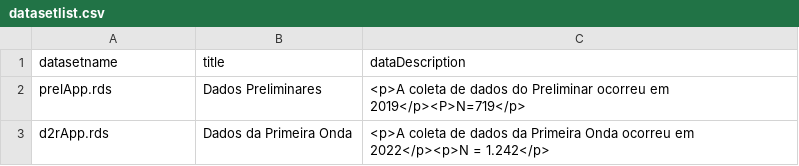
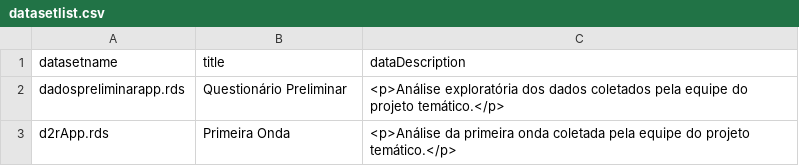
Before and after one commit to djalmabarbosa/TematicoWeb, a CSV file: datasetlist.csv, drawn as a sheet.

```diff
--- a/datasetlist.csv
+++ b/datasetlist.csv
@@ -1,3 +1,3 @@
 datasetname, title, dataDescription
-"prelApp.rds", "Dados Preliminares", "<p>A coleta de dados do Preliminar ocorreu em 2019</p><P>N=719</p>"
-"d2rApp.rds", "Dados da Primeira Onda", "<p>A coleta de dados da Primeira Onda ocorreu em 2022</p><p>N = 1.242</p>"
+"dadospreliminarapp.rds","Questionário Preliminar","<p>Análise exploratória dos dados coletados pela equipe do projeto temático.</p>"
+"d2rApp.rds","Primeira Onda","<p>Análise da primeira onda coletada pela equipe do projeto temático.</p>"
```
Also changed, not shown: 10 other files.
